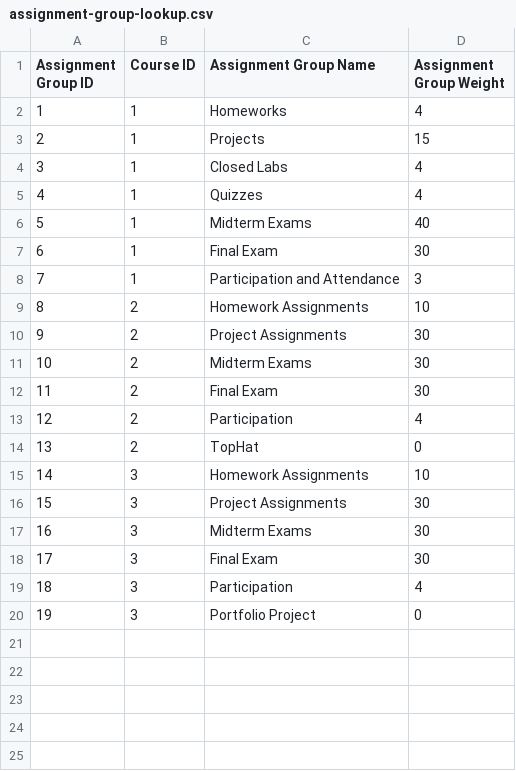
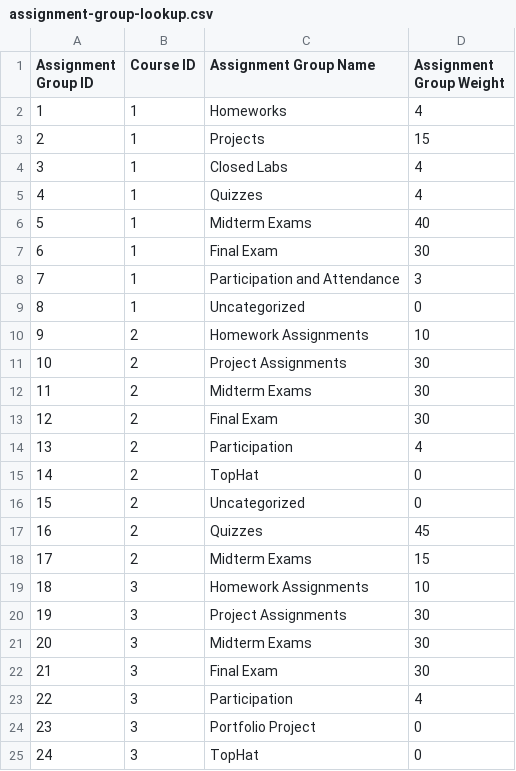
Before and after one commit to jrg94/personal-data, a CSV file: education/assignment-group-lookup.csv, drawn as a sheet; addresses are those after the commit; the diff names each change by its address in the sheet, - before the commit and + after, or states it on an @@ line.

```diff
--- a/education/assignment-group-lookup.csv
+++ b/education/assignment-group-lookup.csv
+row 9: 8 | 1 | Uncategorized | 0
@@ column A (Assignment Group ID) renumbered between rows 10 and 24 @@
+row 16: 15 | 2 | Uncategorized | 0
+row 17: 16 | 2 | Quizzes | 45
+row 18: 17 | 2 | Midterm Exams | 15
+row 25: 24 | 3 | TopHat | 0
```
Also changed, not shown: education/assignment-lookup.csv.
